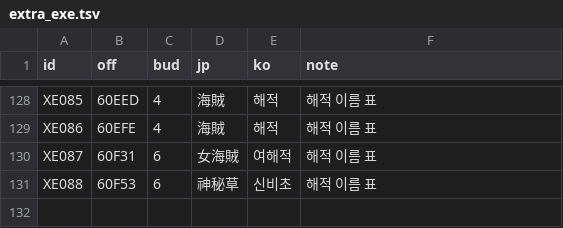
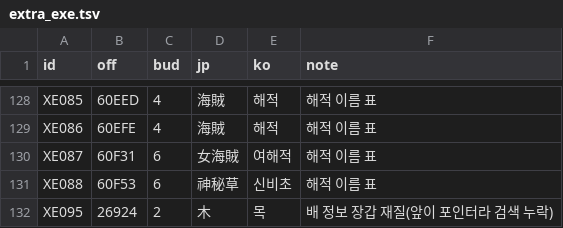
Before and after one commit to hospi0/daibouken-kr-patch, a TSV file: work/text/extra_exe.tsv, drawn as a sheet; only a part is shown, gaps mark what is left out; the diff names each change by its address in the sheet, - before the commit and + after, or states it on an @@ line.

```diff
--- a/work/text/extra_exe.tsv
+++ b/work/text/extra_exe.tsv
+row 132: XE095 | 26924 | 2 | 木 | 목 | 배 정보 장갑 재질(앞이 포인터라 검색 누락)
```
Also changed, not shown: 1 other file.
